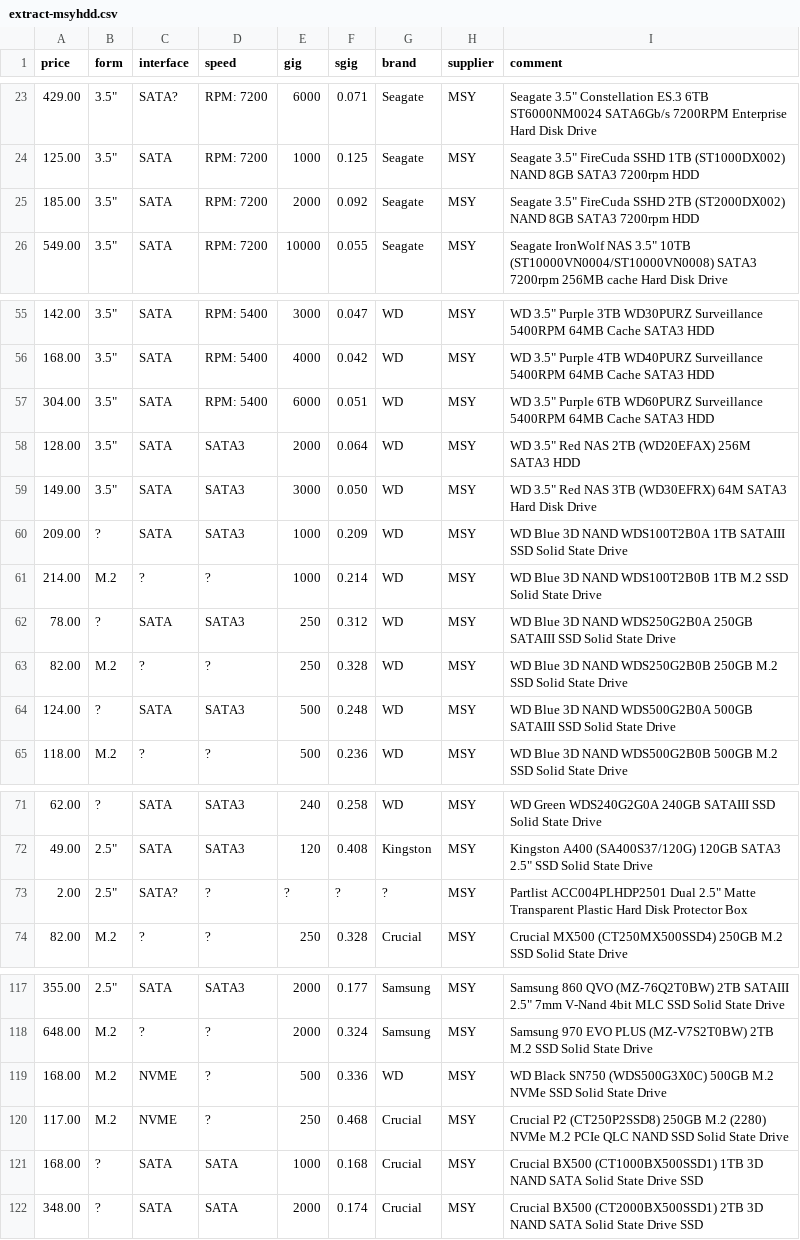
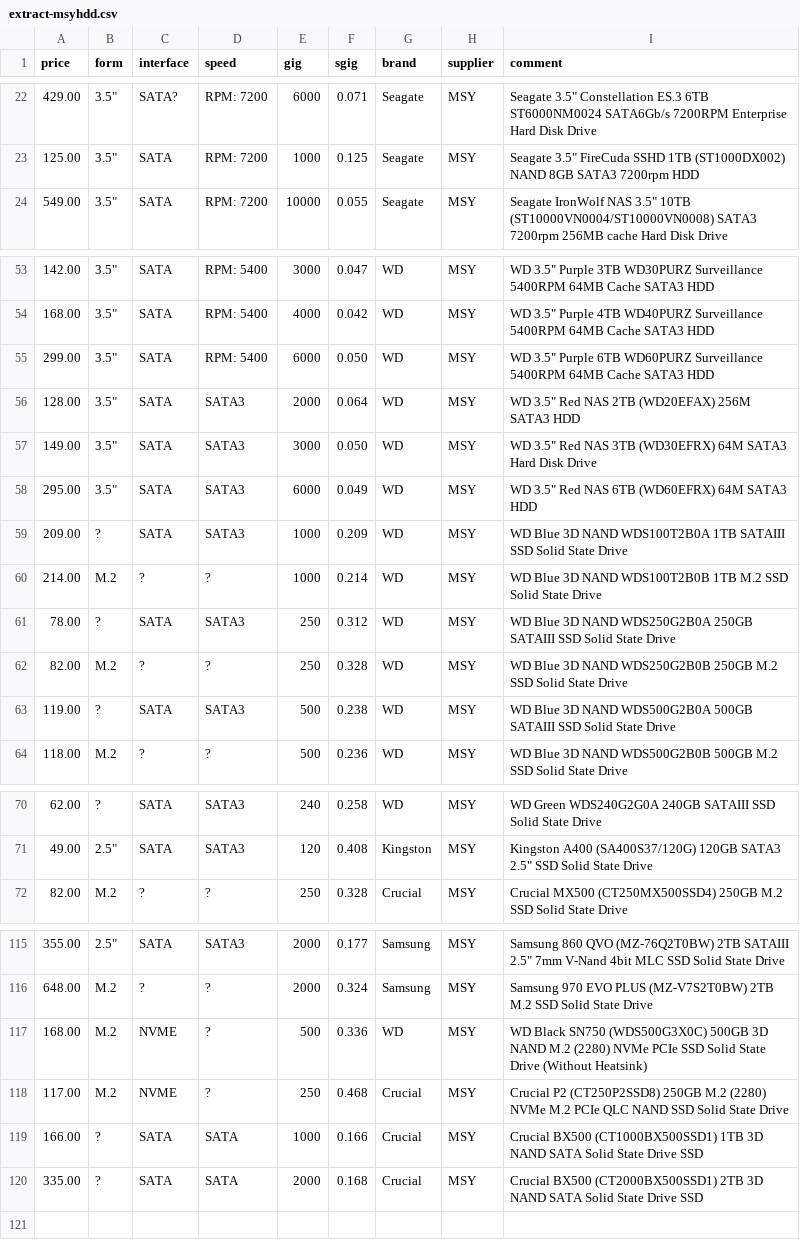
Before and after one commit to hamishcoleman/scrape-storage-prices, a CSV file: extract-msyhdd.csv, drawn as a sheet; only a part is shown, gaps mark what is left out; the diff covers the shown part only.

```diff
--- a/extract-msyhdd.csv
+++ b/extract-msyhdd.csv
@@ -24,3 +23,2 @@ price,form,interface,speed,gig,sgig,brand,supplier,comment
 125.00,"3.5""",SATA,"RPM:  7200",1000,0.125,Seagate,MSY,"Seagate 3.5"" FireCuda SSHD 1TB (ST1000DX002) NAND 8GB SATA3 7200rpm HDD"
-185.00,"3.5""",SATA,"RPM:  7200",2000,0.092,Seagate,MSY,"Seagate 3.5"" FireCuda SSHD 2TB (ST2000DX002) NAND 8GB SATA3 7200rpm HDD"
 549.00,"3.5""",SATA,"RPM:  7200",10000,0.055,Seagate,MSY,"Seagate IronWolf NAS 3.5"" 10TB (ST10000VN0004/ST10000VN0008) SATA3 7200rpm 256MB cache Hard Disk Drive"
@@ -56,5 +54,6 @@ price,form,interface,speed,gig,sgig,brand,supplier,comment
 168.00,"3.5""",SATA,"RPM:  5400",4000,0.042,WD,MSY,"WD 3.5"" Purple 4TB WD40PURZ Surveillance 5400RPM 64MB Cache SATA3 HDD"
-304.00,"3.5""",SATA,"RPM:  5400",6000,0.051,WD,MSY,"WD 3.5"" Purple 6TB WD60PURZ Surveillance 5400RPM 64MB Cache SATA3 HDD"
+299.00,"3.5""",SATA,"RPM:  5400",6000,0.050,WD,MSY,"WD 3.5"" Purple 6TB WD60PURZ Surveillance 5400RPM 64MB Cache SATA3 HDD"
 128.00,"3.5""",SATA,SATA3,2000,0.064,WD,MSY,"WD 3.5"" Red NAS 2TB (WD20EFAX) 256M SATA3 HDD"
 149.00,"3.5""",SATA,SATA3,3000,0.050,WD,MSY,"WD 3.5"" Red NAS 3TB (WD30EFRX) 64M SATA3 Hard Disk Drive"
+295.00,"3.5""",SATA,SATA3,6000,0.049,WD,MSY,"WD 3.5"" Red NAS 6TB (WD60EFRX) 64M SATA3 HDD"
 209.00,?,SATA,SATA3,1000,0.209,WD,MSY,"WD Blue 3D NAND WDS100T2B0A 1TB SATAIII SSD Solid State Drive"
@@ -63,3 +62,3 @@ price,form,interface,speed,gig,sgig,brand,supplier,comment
 82.00,M.2,?,?,250,0.328,WD,MSY,"WD Blue 3D NAND WDS250G2B0B 250GB M.2 SSD Solid State Drive"
-124.00,?,SATA,SATA3,500,0.248,WD,MSY,"WD Blue 3D NAND WDS500G2B0A 500GB SATAIII SSD Solid State Drive"
+119.00,?,SATA,SATA3,500,0.238,WD,MSY,"WD Blue 3D NAND WDS500G2B0A 500GB SATAIII SSD Solid State Drive"
 118.00,M.2,?,?,500,0.236,WD,MSY,"WD Blue 3D NAND WDS500G2B0B 500GB M.2 SSD Solid State Drive"
@@ -72,3 +71,2 @@ price,form,interface,speed,gig,sgig,brand,supplier,comment
 49.00,"2.5""",SATA,SATA3,120,0.408,Kingston,MSY,"Kingston A400 (SA400S37/120G) 120GB SATA3 2.5"" SSD Solid State Drive"
-2.00,"2.5""",SATA?,?,?,?,?,MSY,"Partlist ACC004PLHDP2501 Dual 2.5"" Matte Transparent Plastic Hard Disk Protector Box"
 82.00,M.2,?,?,250,0.328,Crucial,MSY,"Crucial MX500 (CT250MX500SSD4) 250GB M.2 SSD Solid State Drive"
@@ -118,5 +116,5 @@ price,form,interface,speed,gig,sgig,brand,supplier,comment
 648.00,M.2,?,?,2000,0.324,Samsung,MSY,"Samsung 970 EVO PLUS (MZ-V7S2T0BW) 2TB M.2 SSD Solid State Drive"
-168.00,M.2,NVME,?,500,0.336,WD,MSY,"WD Black SN750 (WDS500G3X0C) 500GB M.2 NVMe SSD Solid State Drive"
+168.00,M.2,NVME,?,500,0.336,WD,MSY,"WD Black SN750 (WDS500G3X0C) 500GB 3D NAND M.2 (2280) NVMe PCIe SSD Solid State Drive (Without Heatsink)"
 117.00,M.2,NVME,?,250,0.468,Crucial,MSY,"Crucial P2 (CT250P2SSD8) 250GB M.2 (2280) NVMe M.2 PCIe QLC NAND SSD Solid State Drive"
-168.00,?,SATA,SATA,1000,0.168,Crucial,MSY,"Crucial BX500 (CT1000BX500SSD1) 1TB 3D NAND SATA Solid State Drive SSD"
-348.00,?,SATA,SATA,2000,0.174,Crucial,MSY,"Crucial BX500 (CT2000BX500SSD1) 2TB 3D NAND SATA Solid State Drive SSD"
+166.00,?,SATA,SATA,1000,0.166,Crucial,MSY,"Crucial BX500 (CT1000BX500SSD1) 1TB 3D NAND SATA Solid State Drive SSD"
+335.00,?,SATA,SATA,2000,0.168,Crucial,MSY,"Crucial BX500 (CT2000BX500SSD1) 2TB 3D NAND SATA Solid State Drive SSD"
```
Also changed, not shown: 2 added rows, 3 removed rows and 10 edited cells elsewhere in this file, extract-cplstorage.csv, 28 other files.
